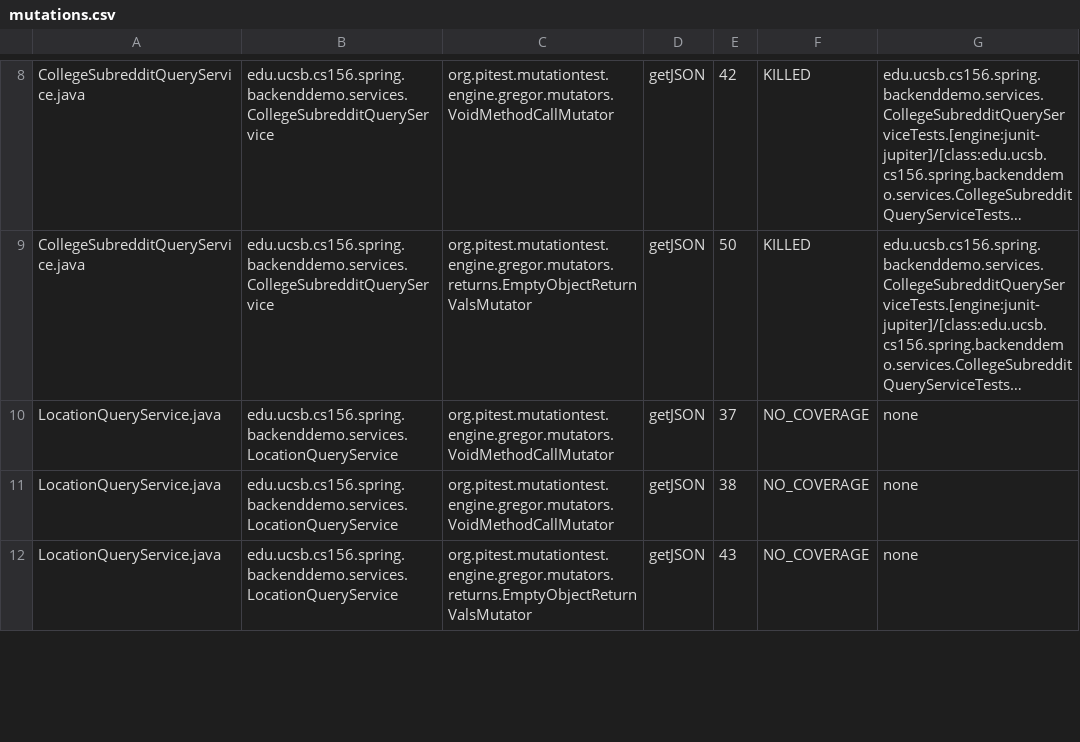
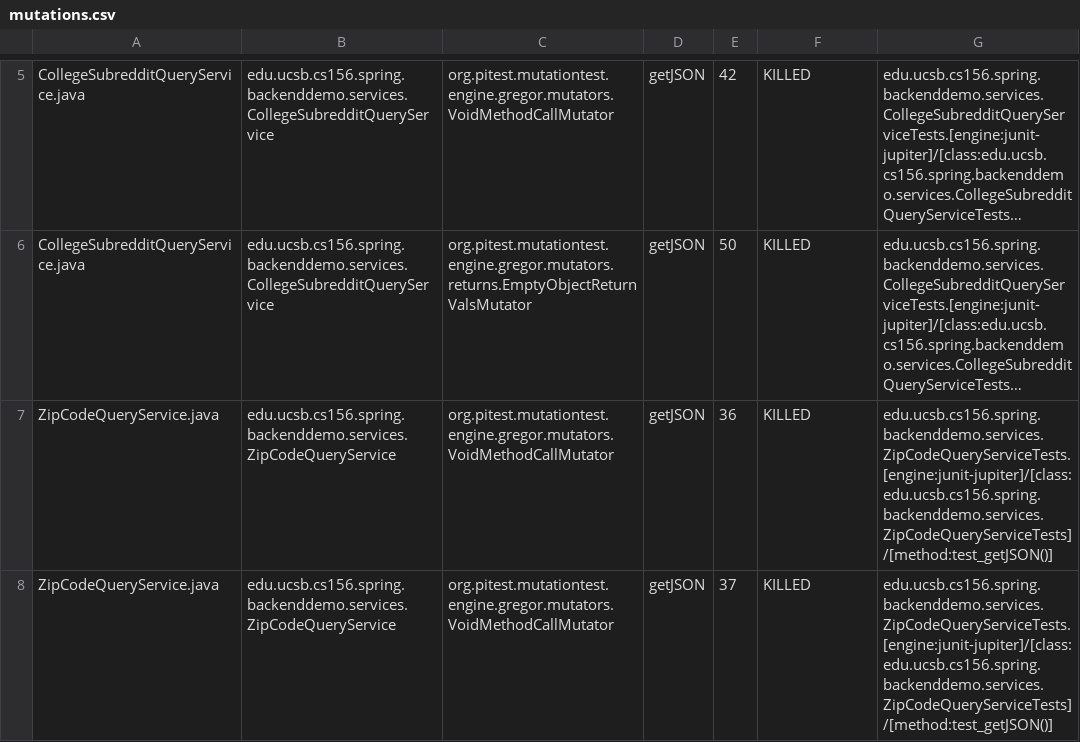
Before and after one commit to ucsb-cs156-w24/team01-w24-4pm-2, a CSV file: pitest/mutations.csv, drawn as a sheet; only a part is shown, gaps mark what is left out; long unchanged cells end in …; removed rows and columns are numbered as before the commit, all else as after; the diff covers the shown part only; the diff names each change by its address in the sheet, - before the commit and + after, or states it on an @@ line.

Commit message:
Deploying to gh-pages from @ ucsb-cs156-w24/team01-w24-4pm-2@d97d7ce644346539416263a3700d6a01f228ac5c 🚀

```diff
--- a/pitest/mutations.csv
+++ b/pitest/mutations.csv
+row 7: ZipCodeQueryService.java | edu.ucsb.cs156.spring.backenddemo.services.ZipCodeQueryService | org.pitest.mutationtest.engine.gregor.mutators.VoidMethodCallMutator | getJSON | 36 | KILLED | edu.ucsb.cs156.spring.backenddemo.services.ZipCodeQueryServiceTests.[engine:junit-jupiter]/[class:edu.ucsb.cs156.spring.backenddemo.services.ZipCodeQueryServiceTests]/[method:test_getJSON()]
-A8: LocationQueryService.java
+A8: ZipCodeQueryService.java
-B8: edu.ucsb.cs156.spring.backenddemo.services.LocationQueryService
+B8: edu.ucsb.cs156.spring.backenddemo.services.ZipCodeQueryService
-F8: NO_COVERAGE
+F8: KILLED
-G8: none
+G8: edu.ucsb.cs156.spring.backenddemo.services.ZipCodeQueryServiceTests.[engine:junit-jupiter]/[class:edu.ucsb.cs156.spring.backenddemo.services.ZipCodeQueryServiceTests]/[method:test_getJSON()]
-row 11: LocationQueryService.java | edu.ucsb.cs156.spring.backenddemo.services.LocationQueryService | org.pitest.mutationtest.engine.gregor.mutators.VoidMethodCallMutator | getJSON | 38 | NO_COVERAGE | none
-row 12: LocationQueryService.java | edu.ucsb.cs156.spring.backenddemo.services.LocationQueryService | org.pitest.mutationtest.engine.gregor.mutators.returns.EmptyObjectReturnValsMutator | getJSON | 43 | NO_COVERAGE | none
```
Also changed, not shown: 5 added rows and 3 removed rows elsewhere in this file, 18 other files.
